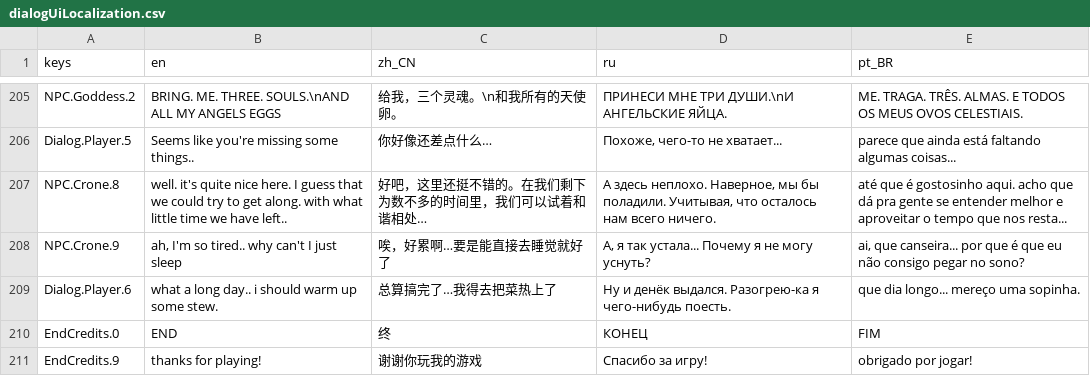
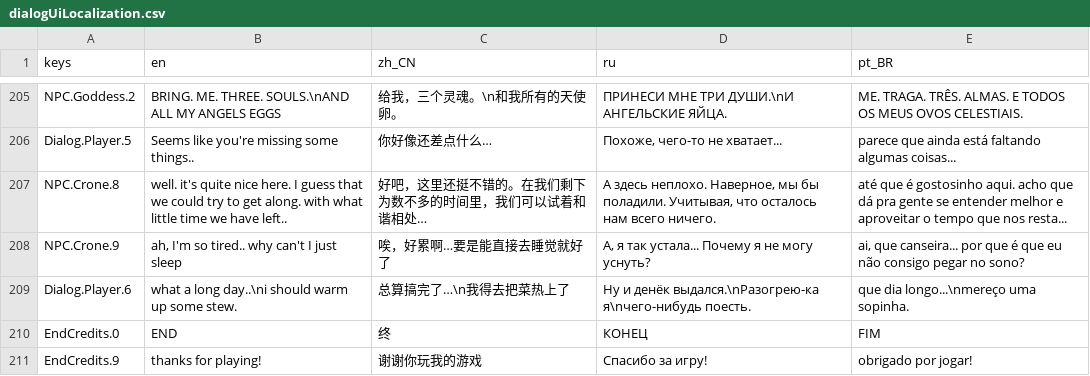
Before and after one commit to jakeonaut/glitch-dungeon-crystal, a CSV file: dialogUiLocalization.csv, drawn as a sheet; only a part is shown, gaps mark what is left out.

```diff
--- a/dialogUiLocalization.csv
+++ b/dialogUiLocalization.csv
@@ -208,3 +208,3 @@ NPC.Crone.8,well. it's quite nice here. I guess that we could try to get along.
 NPC.Crone.9,"ah, I'm so tired.. why can't I just sleep",唉，好累啊…要是能直接去睡觉就好了,"А, я так устала... Почему я не могу уснуть?","ai, que canseira... por que é que eu não consigo pegar no sono?"
-Dialog.Player.6,what a long day.. i should warm up some stew.,总算搞完了…我得去把菜热上了,Ну и денёк выдался. Разогрею-ка я чего-нибудь поесть.,que dia longo... mereço uma sopinha.
+Dialog.Player.6,what a long day..\ni should warm up some stew.,总算搞完了…\n我得去把菜热上了,Ну и денёк выдался.\nРазогрею-ка я\nчего-нибудь поесть.,que dia longo...\nmereço uma sopinha.
 EndCredits.0,END,终,КОНЕЦ,FIM
```
Also changed, not shown: 12 other files.
